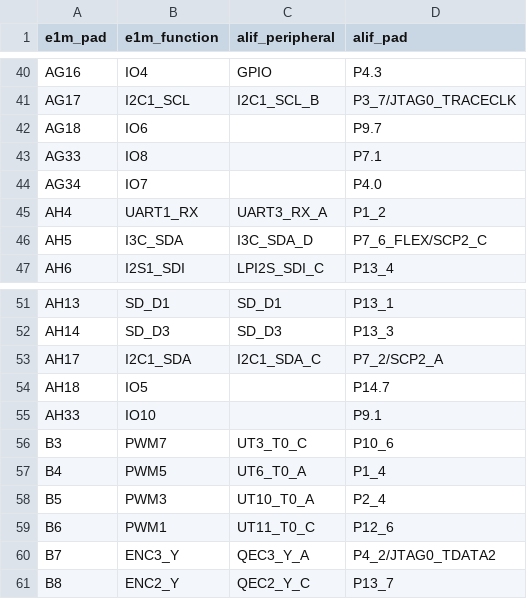
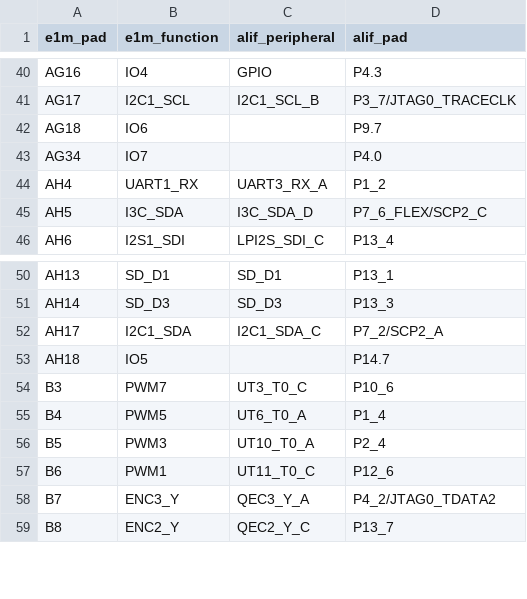
Before and after one commit to alplabai/alp-sdk, a TSV file: metadata/e1m_modules/aen/from-alif.tsv, drawn as a sheet; only a part is shown, gaps mark what is left out.

Commit message:
fix(aen): reconcile public pinout to 2626-R2 (IO8/IO10 -> CC3501E)
The 2626-R2 production netlist re-routes IO8 (AG33) and IO10 (AH33) to the
on-module CC3501E (WIFI_GPIO30 / WIFI_GPIO35) -- they are no longer Alif
GPIOs. Per the public convention (CC3501E-owned GPIO IOs are not exposed
in the public pinout, only the SPI host-control link is), drop both from
from-alif.tsv. The generated pinmux capability table follows: 87 -> 85
pads. Full revision detail + the parity gate that caught this live in
alp-sdk-internal (the raw netlist is private).

```diff
--- a/metadata/e1m_modules/aen/from-alif.tsv
+++ b/metadata/e1m_modules/aen/from-alif.tsv
@@ -42,3 +42,2 @@ AG17	I2C1_SCL	I2C1_SCL_B	P3_7/JTAG0_TRACECLK
 AG18	IO6		P9.7
-AG33	IO8		P7.1
 AG34	IO7		P4.0
@@ -54,3 +53,2 @@ AH17	I2C1_SDA	I2C1_SDA_C	P7_2/SCP2_A
 AH18	IO5		P14.7
-AH33	IO10		P9.1
 B3	PWM7	UT3_T0_C	P10_6
```
Also changed, not shown: 1 other file.
